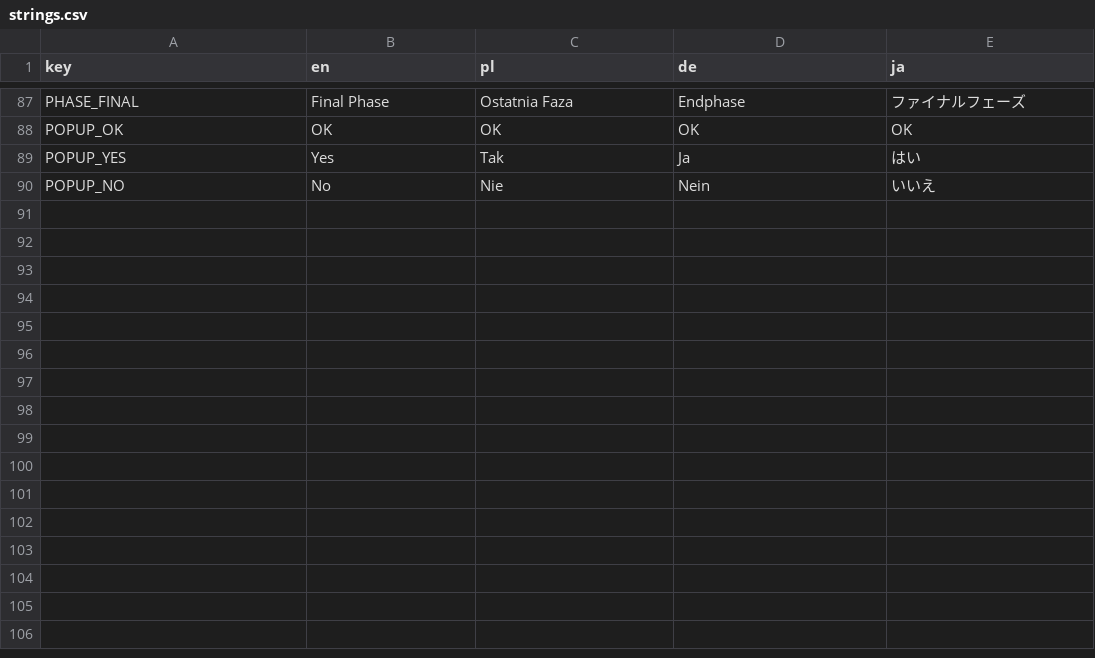
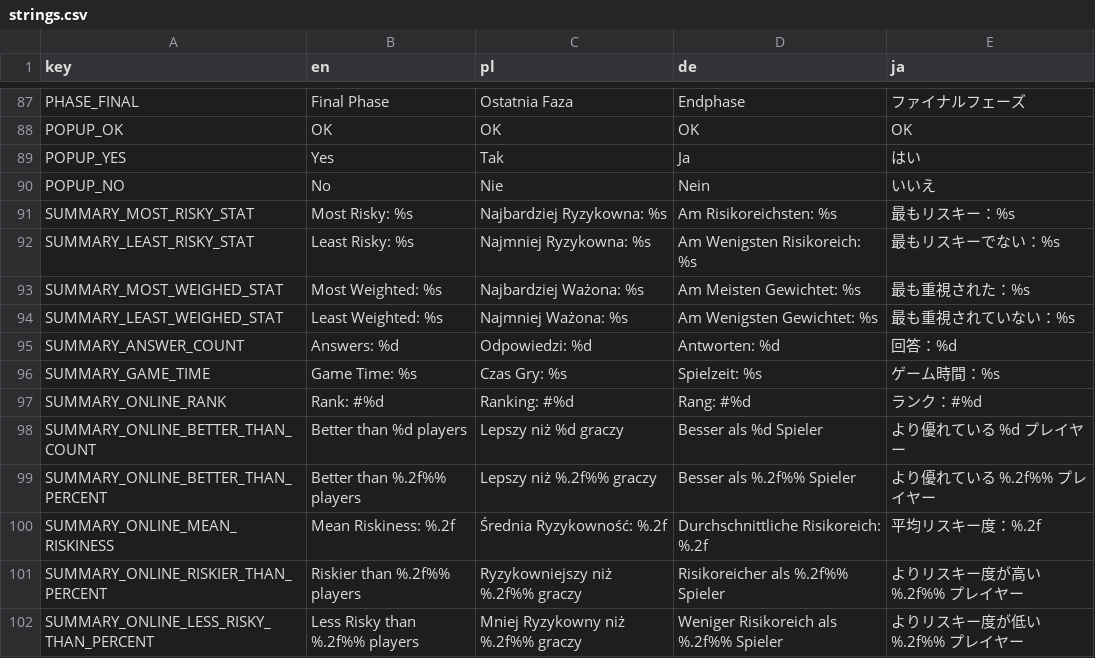
Before and after one commit to Zed-z/assess-survivors, a CSV file: strings.csv, drawn as a sheet; only a part is shown, gaps mark what is left out; the diff names each change by its address in the sheet, - before the commit and + after, or states it on an @@ line.

Commit message:
Improved and translated summary

```diff
--- a/strings.csv
+++ b/strings.csv
+row 91: SUMMARY_MOST_RISKY_STAT | Most Risky: %s | Najbardziej Ryzykowna: %s | Am Risikoreichsten: %s | 最もリスキー：%s
+row 92: SUMMARY_LEAST_RISKY_STAT | Least Risky: %s | Najmniej Ryzykowna: %s | Am Wenigsten Risikoreich: %s | 最もリスキーでない：%s
+row 93: SUMMARY_MOST_WEIGHED_STAT | Most Weighted: %s | Najbardziej Ważona: %s | Am Meisten Gewichtet: %s | 最も重視された：%s
+row 94: SUMMARY_LEAST_WEIGHED_STAT | Least Weighted: %s | Najmniej Ważona: %s | Am Wenigsten Gewichtet: %s | 最も重視されていない：%s
+row 95: SUMMARY_ANSWER_COUNT | Answers: %d | Odpowiedzi: %d | Antworten: %d | 回答：%d
+row 96: SUMMARY_GAME_TIME | Game Time: %s | Czas Gry: %s | Spielzeit: %s | ゲーム時間：%s
+row 97: SUMMARY_ONLINE_RANK | Rank: #%d | Ranking: #%d | Rang: #%d | ランク：#%d
+row 98: SUMMARY_ONLINE_BETTER_THAN_COUNT | Better than %d players | Lepszy niż %d graczy | Besser als %d Spieler | より優れている %d プレイヤー
+row 99: SUMMARY_ONLINE_BETTER_THAN_PERCENT | Better than %.2f%% players | Lepszy niż %.2f%% graczy | Besser als %.2f%% Spieler | より優れている %.2f%% プレイヤー
+row 100: SUMMARY_ONLINE_MEAN_RISKINESS | Mean Riskiness: %.2f | Średnia Ryzykowność: %.2f | Durchschnittliche Risikoreich: %.2f | 平均リスキー度：%.2f
+row 101: SUMMARY_ONLINE_RISKIER_THAN_PERCENT | Riskier than %.2f%% players | Ryzykowniejszy niż %.2f%% graczy | Risikoreicher als %.2f%% Spieler | よりリスキー度が高い %.2f%% プレイヤー
+row 102: SUMMARY_ONLINE_LESS_RISKY_THAN_PERCENT | Less Risky than %.2f%% players | Mniej Ryzykowny niż %.2f%% graczy | Weniger Risikoreich als %.2f%% Spieler | よりリスキー度が低い %.2f%% プレイヤー
```
Also changed, not shown: 6 other files.
